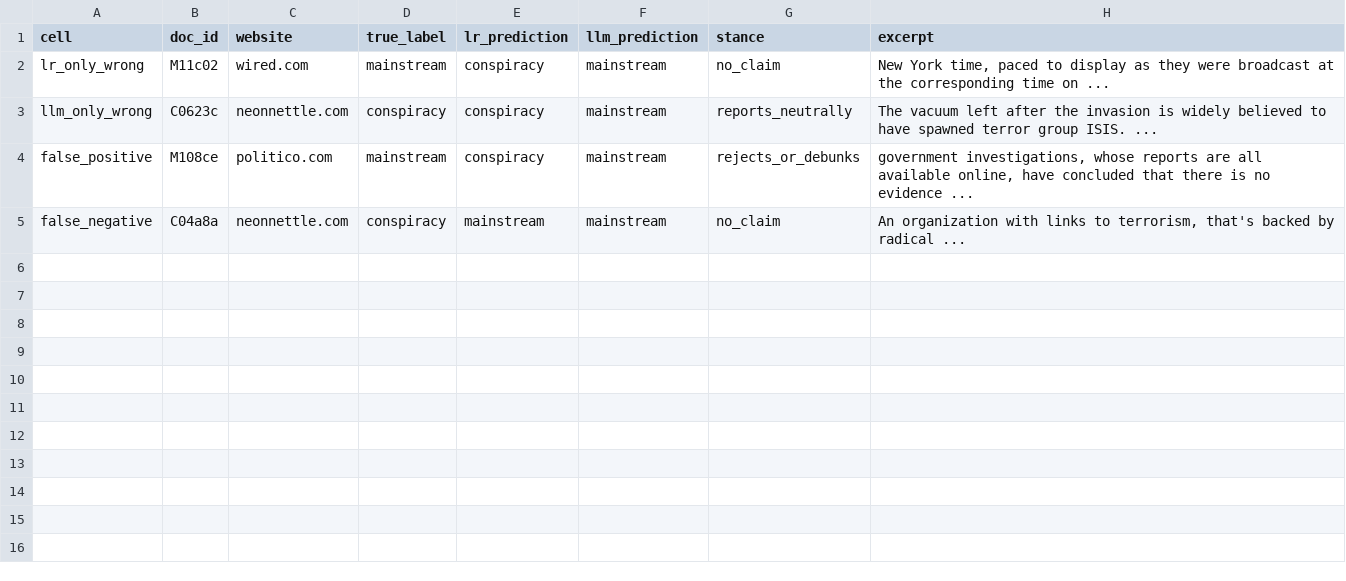
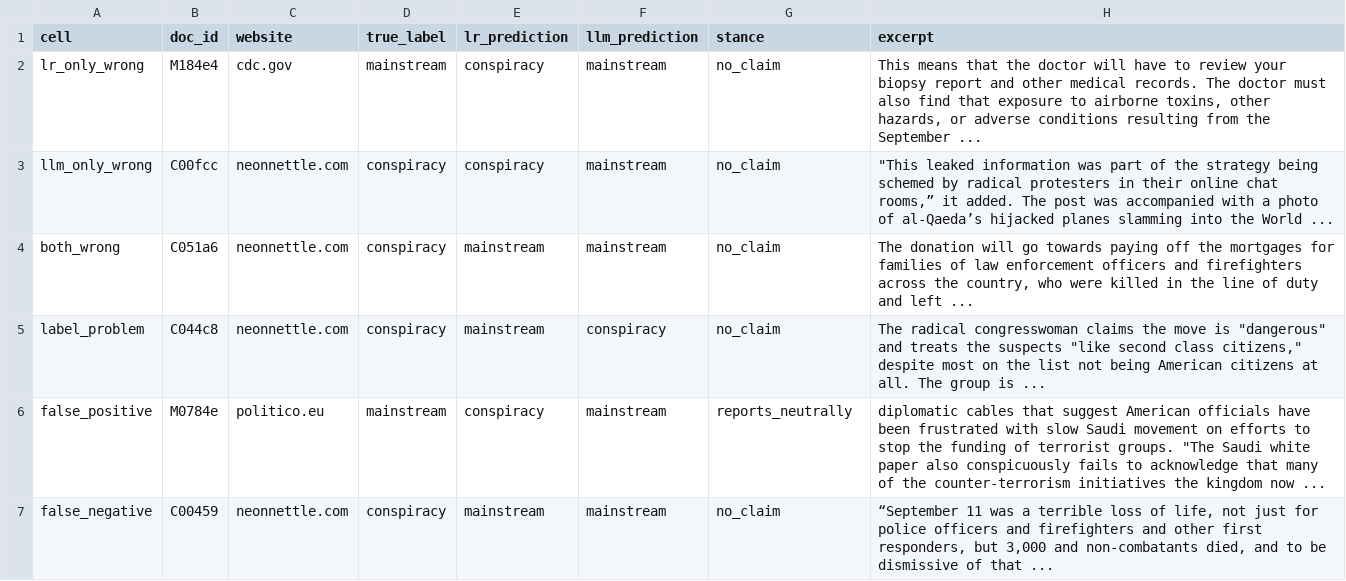
Before and after one commit to kenoja/FML-fake-news, a CSV file: results/tables/error_examples.csv, drawn as a sheet.

```diff
--- a/results/tables/error_examples.csv
+++ b/results/tables/error_examples.csv
@@ -1,5 +1,7 @@
 cell,doc_id,website,true_label,lr_prediction,llm_prediction,stance,excerpt
-lr_only_wrong,M11c02,wired.com,mainstream,conspiracy,mainstream,no_claim,"New York time, paced to display as they were broadcast at the corresponding time on ..."
-llm_only_wrong,C0623c,neonnettle.com,conspiracy,conspiracy,mainstream,reports_neutrally,The vacuum left after the invasion is widely believed to have spawned terror group ISIS. ...
-false_positive,M108ce,politico.com,mainstream,conspiracy,mainstream,rejects_or_debunks,"government investigations, whose reports are all available online, have concluded that there is no evidence ..."
-false_negative,C04a8a,neonnettle.com,conspiracy,mainstream,mainstream,no_claim,"An organization with links to terrorism, that's backed by radical ..."
+lr_only_wrong,M184e4,cdc.gov,mainstream,conspiracy,mainstream,no_claim,"This means that the doctor will have to review your biopsy report and other medical records. The doctor must also find that exposure to airborne toxins, other hazards, or adverse conditions resulting from the September ..."
+llm_only_wrong,C00fcc,neonnettle.com,conspiracy,conspiracy,mainstream,no_claim,"""This leaked information was part of the strategy being schemed by radical protesters in their online chat rooms,” it added. The post was accompanied with a photo of al-Qaeda’s hijacked planes slamming into the World ..."
+both_wrong,C051a6,neonnettle.com,conspiracy,mainstream,mainstream,no_claim,"The donation will go towards paying off the mortgages for families of law enforcement officers and firefighters across the country, who were killed in the line of duty and left ..."
+label_problem,C044c8,neonnettle.com,conspiracy,mainstream,conspiracy,no_claim,"The radical congresswoman claims the move is ""dangerous"" and treats the suspects ""like second class citizens,"" despite most on the list not being American citizens at all. The group is ..."
+false_positive,M0784e,politico.eu,mainstream,conspiracy,mainstream,reports_neutrally,"diplomatic cables that suggest American officials have been frustrated with slow Saudi movement on efforts to stop the funding of terrorist groups. ""The Saudi white paper also conspicuously fails to acknowledge that many of the counter-terrorism initiatives the kingdom now ..."
+false_negative,C00459,neonnettle.com,conspiracy,mainstream,mainstream,no_claim,"“September 11 was a terrible loss of life, not just for police officers and firefighters and other first responders, but 3,000 and non-combatants died, and to be dismissive of that ..."
```
Also changed, not shown: results/tables/error_examples_plain.csv, 13 other files.
